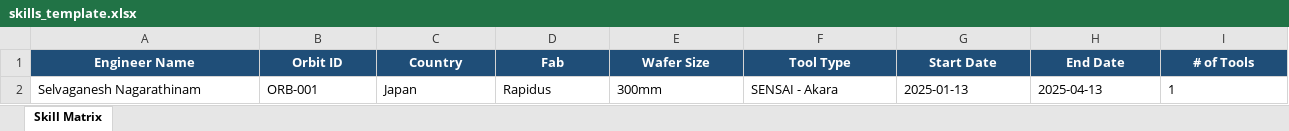
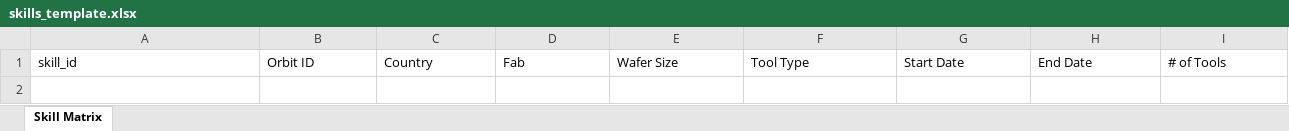
Before and after one commit to hardknock-dot/GFO, an Excel workbook: public/templates/skills_template.xlsx, sheet Skill Matrix, drawn as a sheet; only a part is shown; values as stored, in another font and other column widths than the file's, no borders; rows hold the shown columns only; the diff covers the shown part only; the diff names each change by its address in the sheet, - before the commit and + after, or states it on an @@ line.

```diff
--- a/public/templates/skills_template.xlsx (sheet Skill Matrix)
+++ b/public/templates/skills_template.xlsx (sheet Skill Matrix)
-A1: Engineer Name
+A1: skill_id
@@ A1:I1 fill: #1F4E78 → none, bold: on → off, text colour: #FFFFFF → black, alignment: center → left @@
-row 2: Selvaganesh Nagarathinam | ORB-001 | Japan | Rapidus | 300mm | SENSAI - Akara | 2025-01-13 | 2025-04-13 | 1
```
Also changed, not shown: cell formats elsewhere in this sheet, public/templates/leave_template.xlsx, public/templates/performance_template.xlsx, 21 other files.
